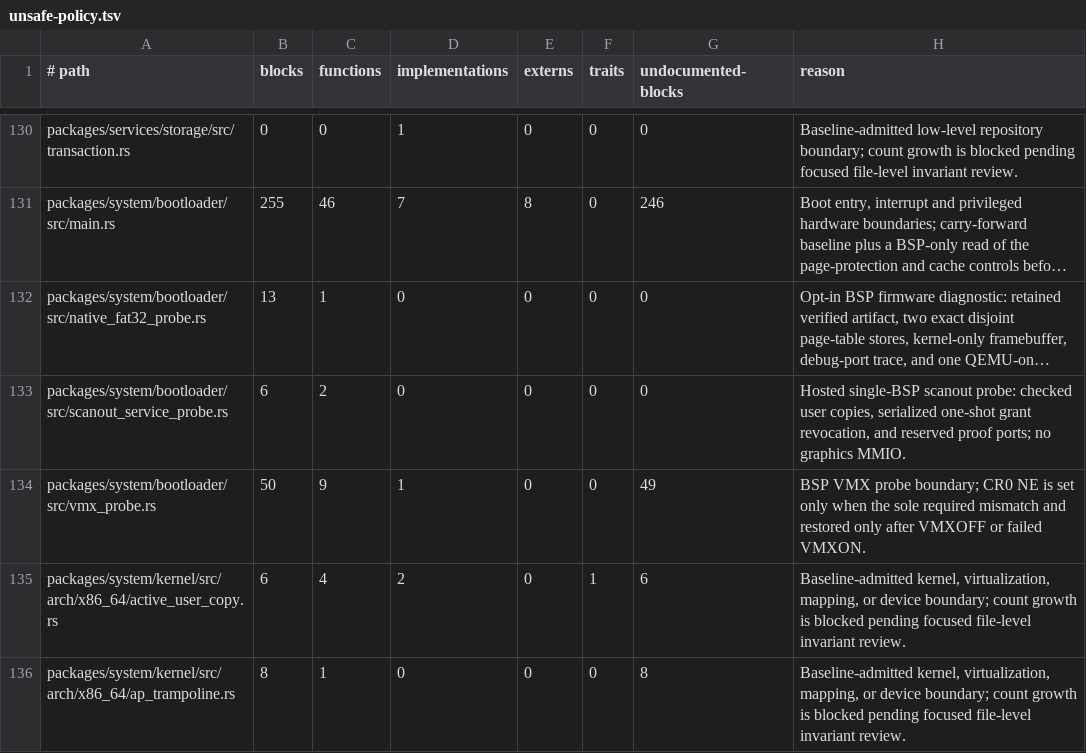
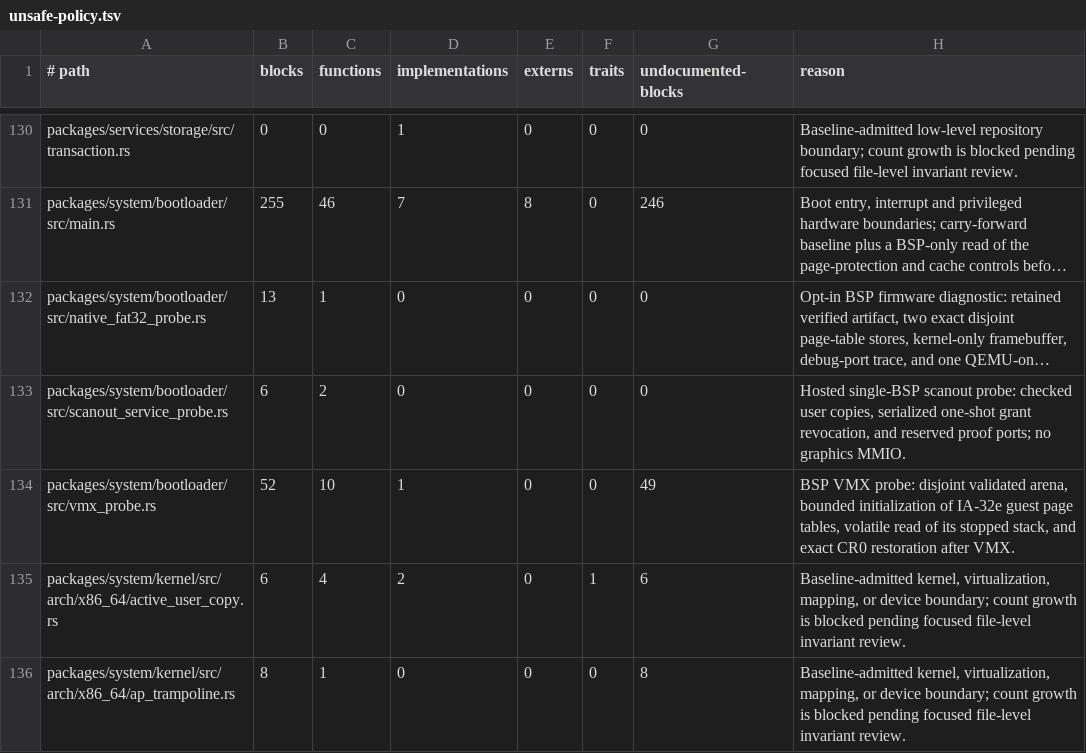
Before and after one commit to mitchellmachine/mrml, a TSV file: tools/ci/unsafe-policy.tsv, drawn as a sheet; only a part is shown, gaps mark what is left out; long unchanged cells end in …; the diff names each change by its address in the sheet, - before the commit and + after, or states it on an @@ line.

```diff
--- a/tools/ci/unsafe-policy.tsv
+++ b/tools/ci/unsafe-policy.tsv
-B134 (blocks): 50
+B134 (blocks): 52
-C134 (functions): 9
+C134 (functions): 10
-H134 (reason): BSP VMX probe boundary; CR0 NE is set only when the sole required mismatch and restored only after VMXOFF or failed VMXON.
+H134 (reason): BSP VMX probe: disjoint validated arena, bounded initialization of IA-32e guest page tables, volatile read of its stopped stack, and exact CR0 restoration after VMX.
```
Also changed, not shown: 9 other files.
